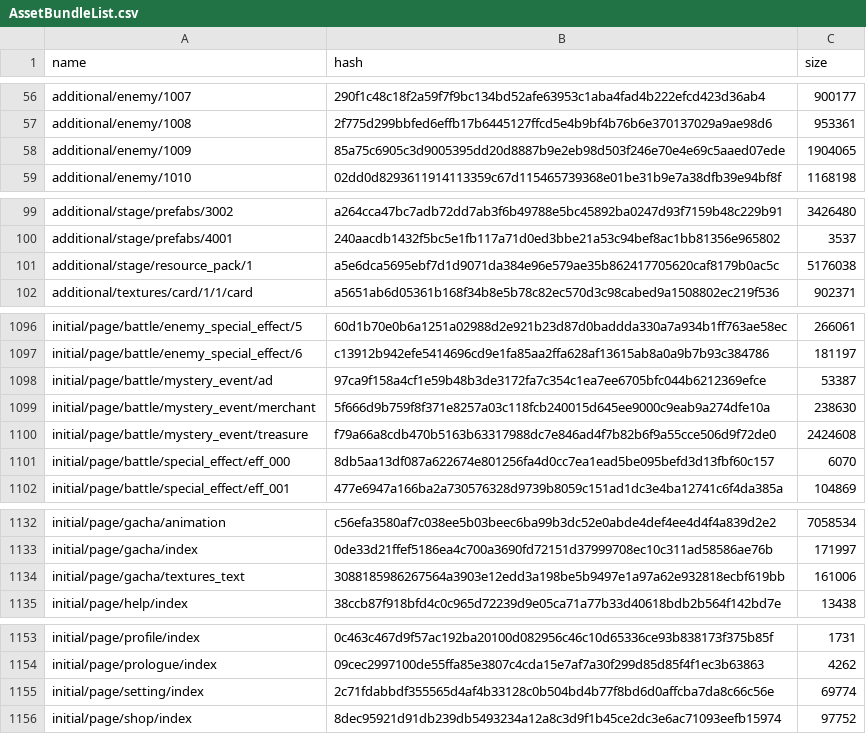
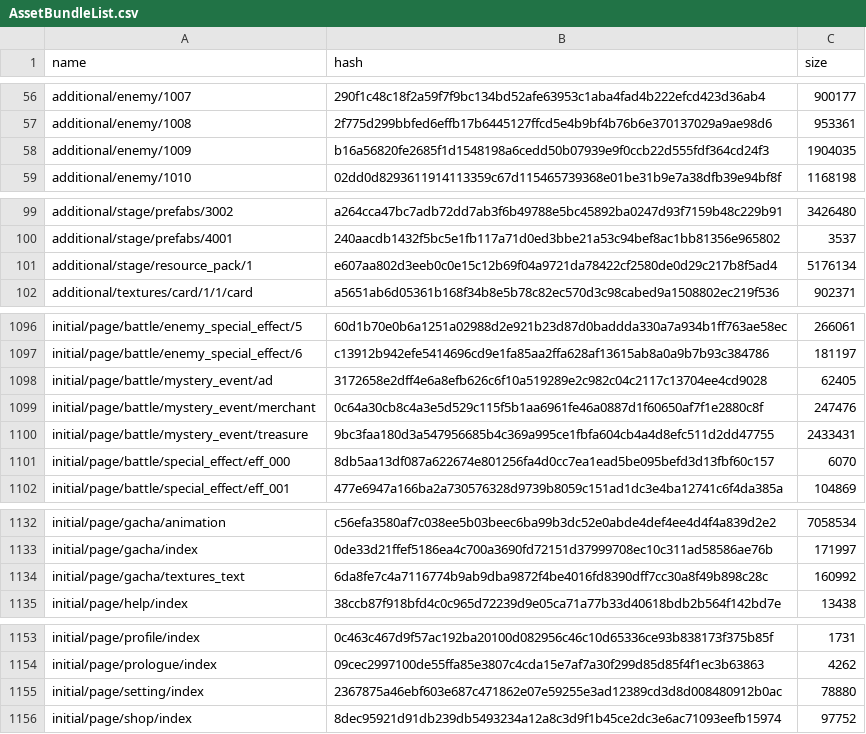
Before and after one commit to onederappli/SF_AB_Android, a CSV file: 100/AssetBundleList.csv, drawn as a sheet; only a part is shown, gaps mark what is left out; the diff covers the shown part only.

```diff
--- a/100/AssetBundleList.csv
+++ b/100/AssetBundleList.csv
@@ -57,3 +57,3 @@ additional/enemy/1007,290f1c48c18f2a59f7f9bc134bd52afe63953c1aba4fad4b222efcd423
 additional/enemy/1008,2f775d299bbfed6effb17b6445127ffcd5e4b9bf4b76b6e370137029a9ae98d6,953361
-additional/enemy/1009,85a75c6905c3d9005395dd20d8887b9e2eb98d503f246e70e4e69c5aaed07ede,1904065
+additional/enemy/1009,b16a56820fe2685f1d1548198a6cedd50b07939e9f0ccb22d555fdf364cd24f3,1904035
 additional/enemy/1010,02dd0d8293611914113359c67d115465739368e01be31b9e7a38dfb39e94bf8f,1168198
@@ -100,3 +100,3 @@ additional/stage/prefabs/3002,a264cca47bc7adb72dd7ab3f6b49788e5bc45892ba0247d93f
 additional/stage/prefabs/4001,240aacdb1432f5bc5e1fb117a71d0ed3bbe21a53c94bef8ac1bb81356e965802,3537
-additional/stage/resource_pack/1,a5e6dca5695ebf7d1d9071da384e96e579ae35b862417705620caf8179b0ac5c,5176038
+additional/stage/resource_pack/1,e607aa802d3eeb0c0e15c12b69f04a9721da78422cf2580de0d29c217b8f5ad4,5176134
 additional/textures/card/1/1/card,a5651ab6d05361b168f34b8e5b78c82ec570d3c98cabed9a1508802ec219f536,902371
@@ -1097,5 +1097,5 @@ initial/page/battle/enemy_special_effect/5,60d1b70e0b6a1251a02988d2e921b23d87d0b
 initial/page/battle/enemy_special_effect/6,c13912b942efe5414696cd9e1fa85aa2ffa628af13615ab8a0a9b7b93c384786,181197
-initial/page/battle/mystery_event/ad,97ca9f158a4cf1e59b48b3de3172fa7c354c1ea7ee6705bfc044b6212369efce,53387
-initial/page/battle/mystery_event/merchant,5f666d9b759f8f371e8257a03c118fcb240015d645ee9000c9eab9a274dfe10a,238630
-initial/page/battle/mystery_event/treasure,f79a66a8cdb470b5163b63317988dc7e846ad4f7b82b6f9a55cce506d9f72de0,2424608
+initial/page/battle/mystery_event/ad,3172658e2dff4e6a8efb626c6f10a519289e2c982c04c2117c13704ee4cd9028,62405
+initial/page/battle/mystery_event/merchant,0c64a30cb8c4a3e5d529c115f5b1aa6961fe46a0887d1f60650af7f1e2880c8f,247476
+initial/page/battle/mystery_event/treasure,9bc3faa180d3a547956685b4c369a995ce1fbfa604cb4a4d8efc511d2dd47755,2433431
 initial/page/battle/special_effect/eff_000,8db5aa13df087a622674e801256fa4d0cc7ea1ead5be095befd3d13fbf60c157,6070
@@ -1133,3 +1133,3 @@ initial/page/gacha/animation,c56efa3580af7c038ee5b03beec6ba99b3dc52e0abde4def4ee
 initial/page/gacha/index,0de33d21ffef5186ea4c700a3690fd72151d37999708ec10c311ad58586ae76b,171997
-initial/page/gacha/textures_text,3088185986267564a3903e12edd3a198be5b9497e1a97a62e932818ecbf619bb,161006
+initial/page/gacha/textures_text,6da8fe7c4a7116774b9ab9dba9872f4be4016fd8390dff7cc30a8f49b898c28c,160992
 initial/page/help/index,38ccb87f918bfd4c0c965d72239d9e05ca71a77b33d40618bdb2b564f142bd7e,13438
@@ -1154,3 +1154,3 @@ initial/page/profile/index,0c463c467d9f57ac192ba20100d082956c46c10d65336ce93b838
 initial/page/prologue/index,09cec2997100de55ffa85e3807c4cda15e7af7a30f299d85d85f4f1ec3b63863,4262
-initial/page/setting/index,2c71fdabbdf355565d4af4b33128c0b504bd4b77f8bd6d0affcba7da8c66c56e,69774
+initial/page/setting/index,2367875a46ebf603e687c471862e07e59255e3ad12389cd3d8d008480912b0ac,78880
 initial/page/shop/index,8dec95921d91db239db5493234a12a8c3d9f1b45ce2dc3e6ac71093eefb15974,97752
```
Also changed, not shown: 1 edited cell elsewhere in this file, 16 other files.
